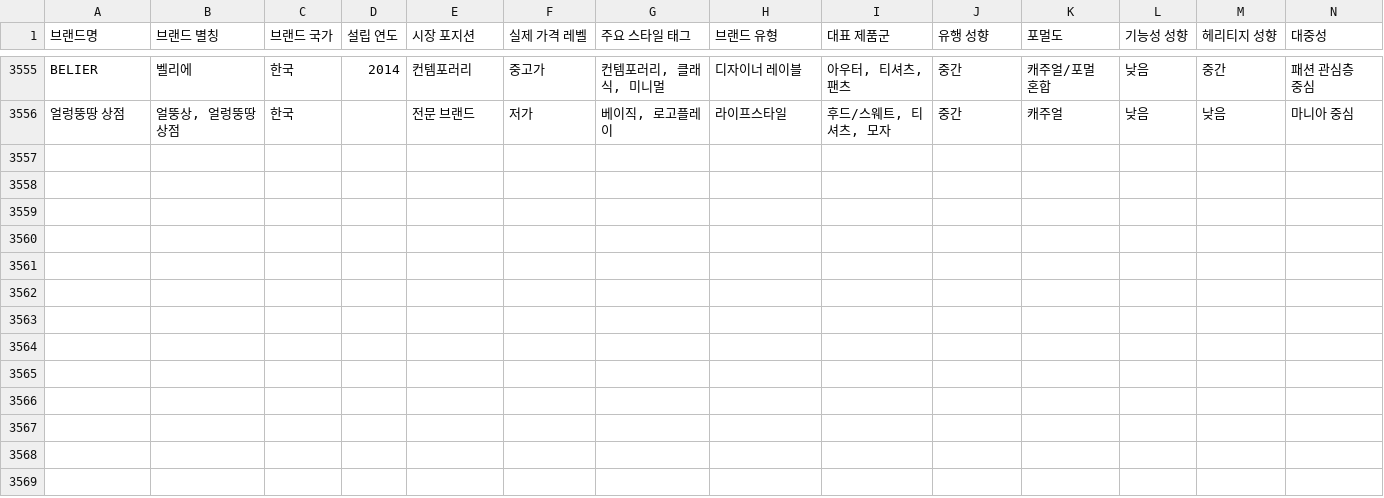
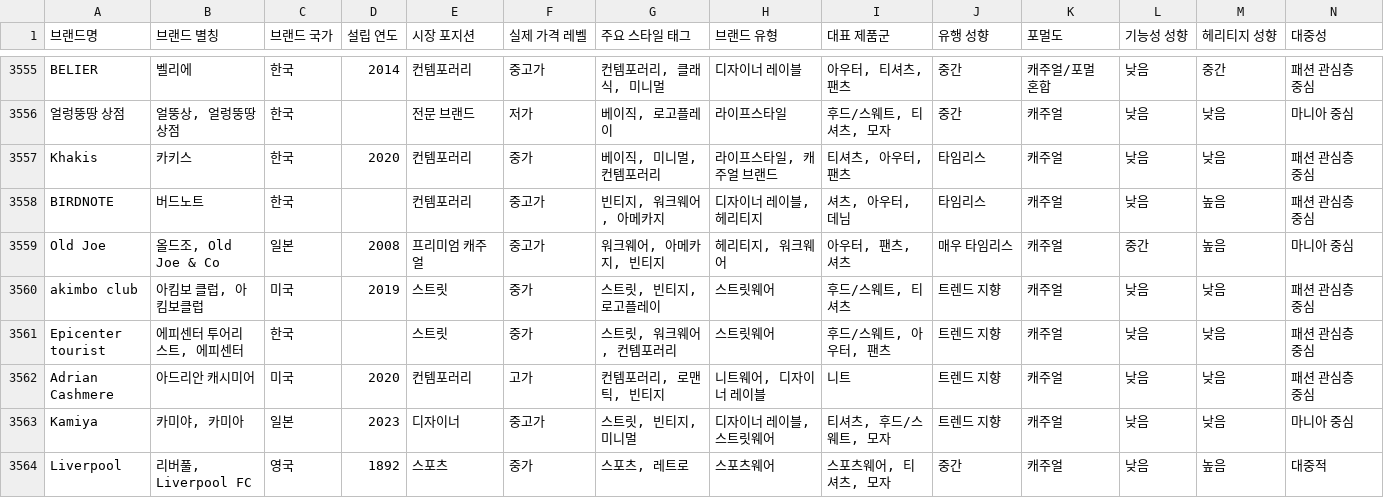
Before and after one commit to idcmyidok/wardrobe-fit, a CSV file: data/brands/brand-master.csv, drawn as a sheet; only a part is shown, gaps mark what is left out; rows hold the shown columns only; the diff names each change by its address in the sheet, - before the commit and + after, or states it on an @@ line.

```diff
--- a/data/brands/brand-master.csv
+++ b/data/brands/brand-master.csv
+row 3557: Khakis | 카키스 | 한국 | 2020 | 컨템포러리 | 중가 | 베이직, 미니멀, 컨템포러리 | 라이프스타일, 캐주얼 브랜드 | 티셔츠, 아우터, 팬츠 | 타임리스 | 캐주얼 | 낮음 | 낮음 | 패션 관심층 중심
+row 3558: BIRDNOTE | 버드노트 | 한국 |  | 컨템포러리 | 중고가 | 빈티지, 워크웨어, 아메카지 | 디자이너 레이블, 헤리티지 | 셔츠, 아우터, 데님 | 타임리스 | 캐주얼 | 낮음 | 높음 | 패션 관심층 중심
+row 3559: Old Joe | 올드조, Old Joe & Co | 일본 | 2008 | 프리미엄 캐주얼 | 중고가 | 워크웨어, 아메카지, 빈티지 | 헤리티지, 워크웨어 | 아우터, 팬츠, 셔츠 | 매우 타임리스 | 캐주얼 | 중간 | 높음 | 마니아 중심
+row 3560: akimbo club | 아킴보 클럽, 아킴보클럽 | 미국 | 2019 | 스트릿 | 중가 | 스트릿, 빈티지, 로고플레이 | 스트릿웨어 | 후드/스웨트, 티셔츠 | 트렌드 지향 | 캐주얼 | 낮음 | 낮음 | 패션 관심층 중심
+row 3561: Epicenter tourist | 에피센터 투어리스트, 에피센터 | 한국 |  | 스트릿 | 중가 | 스트릿, 워크웨어, 컨템포러리 | 스트릿웨어 | 후드/스웨트, 아우터, 팬츠 | 트렌드 지향 | 캐주얼 | 낮음 | 낮음 | 패션 관심층 중심
+row 3562: Adrian Cashmere | 아드리안 캐시미어 | 미국 | 2020 | 컨템포러리 | 고가 | 컨템포러리, 로맨틱, 빈티지 | 니트웨어, 디자이너 레이블 | 니트 | 트렌드 지향 | 캐주얼 | 낮음 | 낮음 | 패션 관심층 중심
+row 3563: Kamiya | 카미야, 카미아 | 일본 | 2023 | 디자이너 | 중고가 | 스트릿, 빈티지, 미니멀 | 디자이너 레이블, 스트릿웨어 | 티셔츠, 후드/스웨트, 모자 | 트렌드 지향 | 캐주얼 | 낮음 | 낮음 | 마니아 중심
+row 3564: Liverpool | 리버풀, Liverpool FC | 영국 | 1892 | 스포츠 | 중가 | 스포츠, 레트로 | 스포츠웨어 | 스포츠웨어, 티셔츠, 모자 | 중간 | 캐주얼 | 낮음 | 높음 | 대중적
```
Also changed, not shown: 4 other files.
